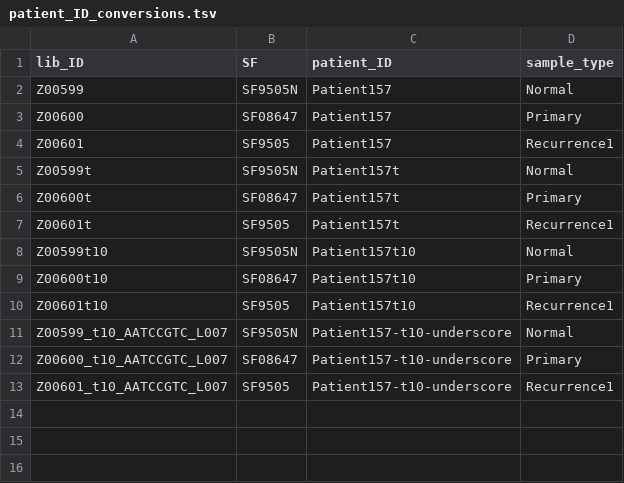
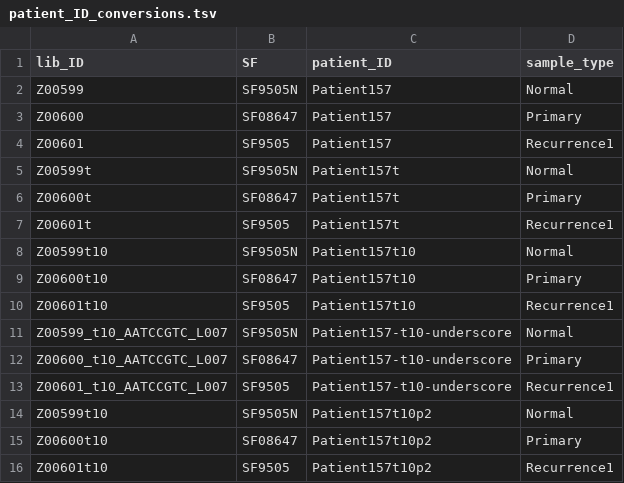
Before and after one commit to UCSF-Costello-Lab/LG3_Pipeline, a TSV file: runs_demo/patient_ID_conversions.tsv, drawn as a sheet.

```diff
--- a/runs_demo/patient_ID_conversions.tsv
+++ b/runs_demo/patient_ID_conversions.tsv
@@ -13 +13,4 @@ Z00600_t10_AATCCGTC_L007	SF08647	Patient157-t10-underscore	Primary
 Z00601_t10_AATCCGTC_L007	SF9505	Patient157-t10-underscore	Recurrence1
+Z00599t10	SF9505N	Patient157t10p2	Normal
+Z00600t10	SF08647	Patient157t10p2	Primary
+Z00601t10	SF9505	Patient157t10p2	Recurrence1
```
Also changed, not shown: 4 other files.
